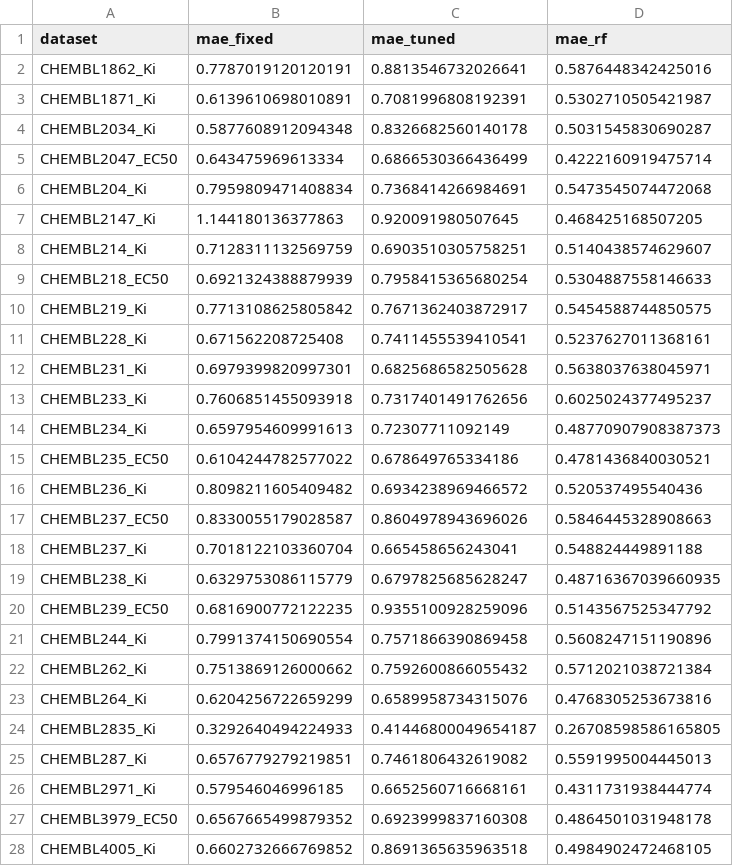
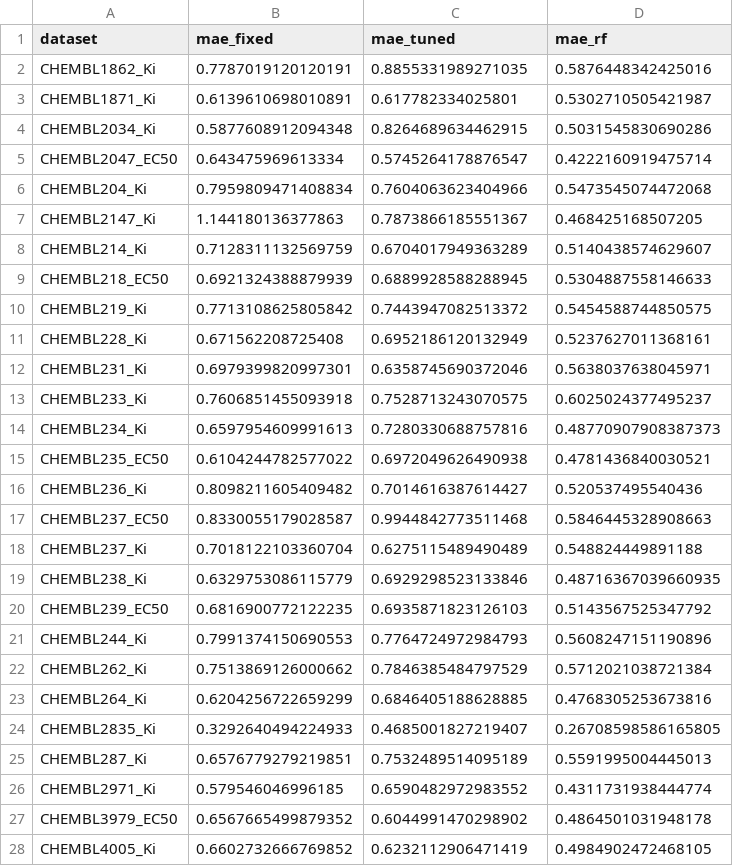
Before and after one commit to krishnatheaverage/qsar-landscape-roughness, a CSV file: results/gnn_fixed_vs_tuned.csv, drawn as a sheet; only a part is shown; the diff covers the shown part only.

```diff
--- a/results/gnn_fixed_vs_tuned.csv
+++ b/results/gnn_fixed_vs_tuned.csv
@@ -1,28 +1,28 @@
 dataset,mae_fixed,mae_tuned,mae_rf
-CHEMBL1862_Ki,0.7787019120120191,0.8813546732026641,0.5876448342425016
-CHEMBL1871_Ki,0.6139610698010891,0.7081996808192391,0.5302710505421987
-CHEMBL2034_Ki,0.5877608912094348,0.8326682560140178,0.5031545830690287
-CHEMBL2047_EC50,0.643475969613334,0.6866530366436499,0.4222160919475714
-CHEMBL204_Ki,0.7959809471408834,0.7368414266984691,0.5473545074472068
-CHEMBL2147_Ki,1.144180136377863,0.920091980507645,0.468425168507205
-CHEMBL214_Ki,0.7128311132569759,0.6903510305758251,0.5140438574629607
-CHEMBL218_EC50,0.6921324388879939,0.7958415365680254,0.5304887558146633
-CHEMBL219_Ki,0.7713108625805842,0.7671362403872917,0.5454588744850575
-CHEMBL228_Ki,0.671562208725408,0.7411455539410541,0.5237627011368161
-CHEMBL231_Ki,0.6979399820997301,0.6825686582505628,0.5638037638045971
-CHEMBL233_Ki,0.7606851455093918,0.7317401491762656,0.6025024377495237
-CHEMBL234_Ki,0.6597954609991613,0.72307711092149,0.48770907908387373
-CHEMBL235_EC50,0.6104244782577022,0.678649765334186,0.4781436840030521
-CHEMBL236_Ki,0.8098211605409482,0.6934238969466572,0.520537495540436
-CHEMBL237_EC50,0.8330055179028587,0.8604978943696026,0.5846445328908663
-CHEMBL237_Ki,0.7018122103360704,0.665458656243041,0.548824449891188
-CHEMBL238_Ki,0.6329753086115779,0.6797825685628247,0.48716367039660935
-CHEMBL239_EC50,0.6816900772122235,0.9355100928259096,0.5143567525347792
-CHEMBL244_Ki,0.7991374150690554,0.7571866390869458,0.5608247151190896
-CHEMBL262_Ki,0.7513869126000662,0.7592600866055432,0.5712021038721384
-CHEMBL264_Ki,0.6204256722659299,0.6589958734315076,0.4768305253673816
-CHEMBL2835_Ki,0.3292640494224933,0.41446800049654187,0.26708598586165805
-CHEMBL287_Ki,0.6576779279219851,0.7461806432619082,0.5591995004445013
-CHEMBL2971_Ki,0.579546046996185,0.6652560716668161,0.4311731938444774
-CHEMBL3979_EC50,0.6567665499879352,0.6923999837160308,0.4864501031948178
-CHEMBL4005_Ki,0.6602732666769852,0.8691365635963518,0.4984902472468105
+CHEMBL1862_Ki,0.7787019120120191,0.8855331989271035,0.5876448342425016
+CHEMBL1871_Ki,0.6139610698010891,0.617782334025801,0.5302710505421987
+CHEMBL2034_Ki,0.5877608912094348,0.8264689634462915,0.5031545830690286
+CHEMBL2047_EC50,0.643475969613334,0.5745264178876547,0.4222160919475714
+CHEMBL204_Ki,0.7959809471408834,0.7604063623404966,0.5473545074472068
+CHEMBL2147_Ki,1.144180136377863,0.7873866185551367,0.468425168507205
+CHEMBL214_Ki,0.7128311132569759,0.6704017949363289,0.5140438574629607
+CHEMBL218_EC50,0.6921324388879939,0.6889928588288945,0.5304887558146633
+CHEMBL219_Ki,0.7713108625805842,0.7443947082513372,0.5454588744850575
+CHEMBL228_Ki,0.671562208725408,0.6952186120132949,0.5237627011368161
+CHEMBL231_Ki,0.6979399820997301,0.6358745690372046,0.5638037638045971
+CHEMBL233_Ki,0.7606851455093918,0.7528713243070575,0.6025024377495237
+CHEMBL234_Ki,0.6597954609991613,0.7280330688757816,0.48770907908387373
+CHEMBL235_EC50,0.6104244782577022,0.6972049626490938,0.4781436840030521
+CHEMBL236_Ki,0.8098211605409482,0.7014616387614427,0.520537495540436
+CHEMBL237_EC50,0.8330055179028587,0.9944842773511468,0.5846445328908663
+CHEMBL237_Ki,0.7018122103360704,0.6275115489490489,0.548824449891188
+CHEMBL238_Ki,0.6329753086115779,0.6929298523133846,0.48716367039660935
+CHEMBL239_EC50,0.6816900772122235,0.6935871823126103,0.5143567525347792
+CHEMBL244_Ki,0.7991374150690553,0.7764724972984793,0.5608247151190896
+CHEMBL262_Ki,0.7513869126000662,0.7846385484797529,0.5712021038721384
+CHEMBL264_Ki,0.6204256722659299,0.6846405188628885,0.4768305253673816
+CHEMBL2835_Ki,0.3292640494224933,0.4685001827219407,0.26708598586165805
+CHEMBL287_Ki,0.6576779279219851,0.7532489514095189,0.5591995004445013
+CHEMBL2971_Ki,0.579546046996185,0.6590482972983552,0.4311731938444774
+CHEMBL3979_EC50,0.6567665499879352,0.6044991470298902,0.4864501031948178
+CHEMBL4005_Ki,0.6602732666769852,0.6232112906471419,0.4984902472468105
```
Also changed, not shown: 3 edited cells elsewhere in this file, results/gnn_quartile_gap.csv, results/per_target_correlations.csv, 6 other files.
